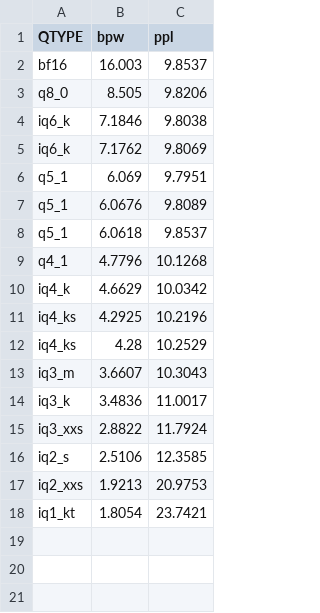
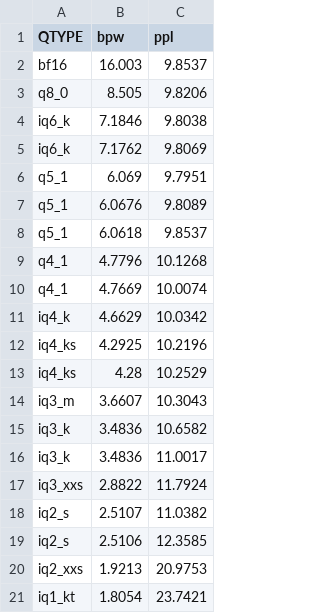
Before and after one commit to Thireus/GGUF-Tool-Suite, a CSV file: ppl_graphs/GLM-4.7-Flash.csv, drawn as a sheet.

```diff
--- a/ppl_graphs/GLM-4.7-Flash.csv
+++ b/ppl_graphs/GLM-4.7-Flash.csv
@@ -9,2 +9,3 @@ q5_1,6.0618,9.8537
 q4_1,4.7796,10.1268
+q4_1,4.7669,10.0074
 iq4_k,4.6629,10.0342
@@ -13,4 +14,6 @@ iq4_ks,4.28,10.2529
 iq3_m,3.6607,10.3043
+iq3_k,3.4836,10.6582
 iq3_k,3.4836,11.0017
 iq3_xxs,2.8822,11.7924
+iq2_s,2.5107,11.0382
 iq2_s,2.5106,12.3585
```
Also changed, not shown: ppl_graphs/GLM-4.7-Flash_no-others.csv, ppl_graphs/Qwen3.5-397B-A17B.csv, 49 other files.
